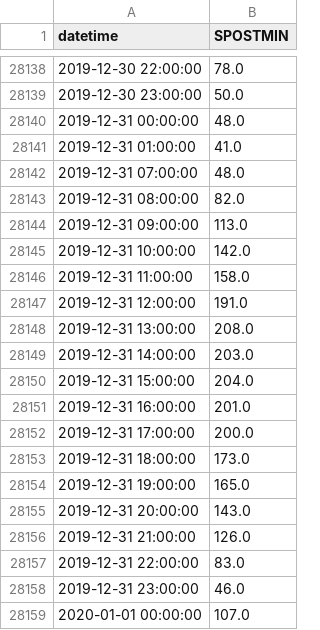
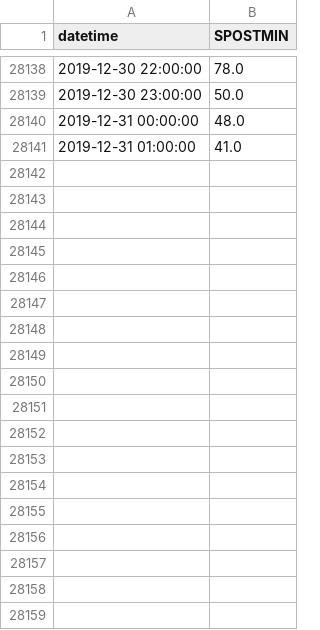
Before and after one commit to clinthoke/Capstone, a CSV file: hourly_data/7_dwarfs_train.csv, drawn as a sheet; only a part is shown, gaps mark what is left out; the diff names each change by its address in the sheet, - before the commit and + after, or states it on an @@ line.

```diff
--- a/hourly_data/7_dwarfs_train.csv
+++ b/hourly_data/7_dwarfs_train.csv
-row 28142: 2019-12-31 07:00:00 | 48.0
-row 28143: 2019-12-31 08:00:00 | 82.0
-row 28144: 2019-12-31 09:00:00 | 113.0
-row 28145: 2019-12-31 10:00:00 | 142.0
-row 28146: 2019-12-31 11:00:00 | 158.0
-row 28147: 2019-12-31 12:00:00 | 191.0
-row 28148: 2019-12-31 13:00:00 | 208.0
-row 28149: 2019-12-31 14:00:00 | 203.0
-row 28150: 2019-12-31 15:00:00 | 204.0
-row 28151: 2019-12-31 16:00:00 | 201.0
-row 28152: 2019-12-31 17:00:00 | 200.0
-row 28153: 2019-12-31 18:00:00 | 173.0
-row 28154: 2019-12-31 19:00:00 | 165.0
-row 28155: 2019-12-31 20:00:00 | 143.0
-row 28156: 2019-12-31 21:00:00 | 126.0
-row 28157: 2019-12-31 22:00:00 | 83.0
-row 28158: 2019-12-31 23:00:00 | 46.0
-row 28159: 2020-01-01 00:00:00 | 107.0
```
Also changed, not shown: attractions/attractions_e.csv, hourly_data/flight_of_passage.csv, 46 other files.
